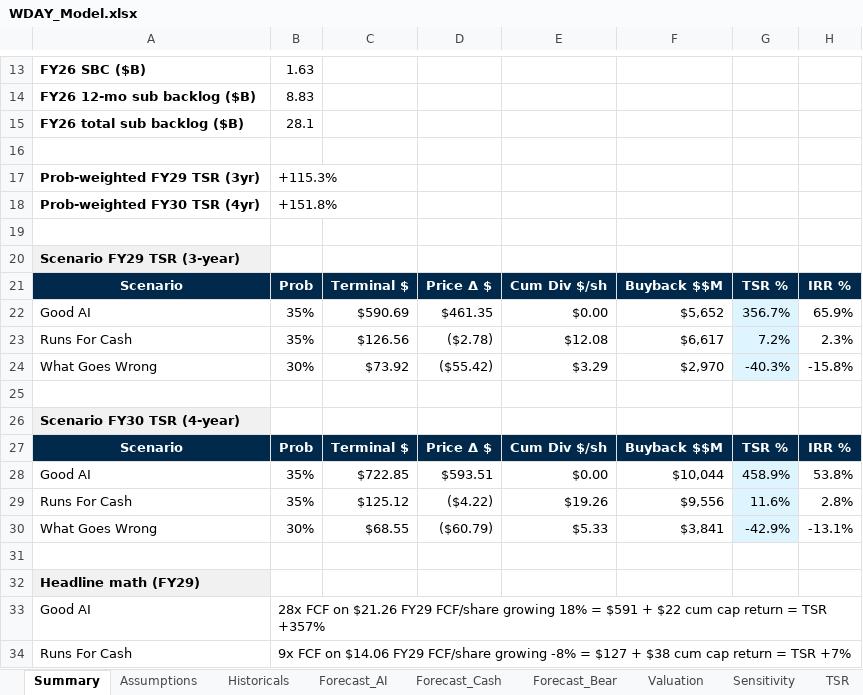
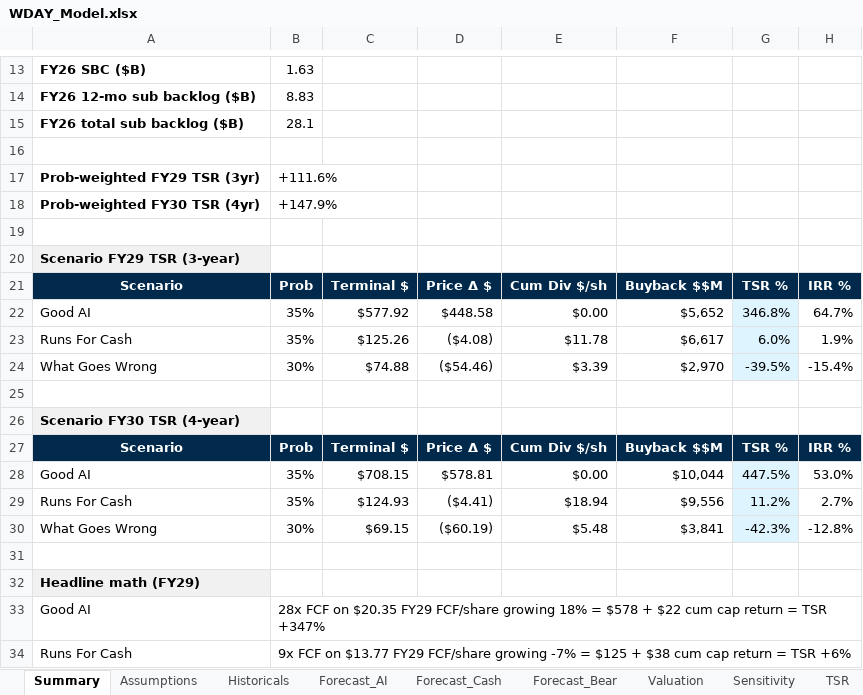
Before and after one commit to jhdavis789/wday-pitch, an Excel workbook: WDAY_Model.xlsx, sheet Summary, drawn as a sheet; only a part is shown, gaps mark what is left out; values as stored, in another font and other column widths than the file's, no borders; the diff covers the shown part only; the diff names each change by its address in the sheet, - before the commit and + after, or states it on an @@ line.

```diff
--- a/WDAY_Model.xlsx (sheet Summary)
+++ b/WDAY_Model.xlsx (sheet Summary)
-B17: +115.3%
+B17: +111.6%
-B18: +151.8%
+B18: +147.9%
-C22: $590.69
+C22: $577.92
-D22: $461.35
+D22: $448.58
-G22: 356.7%
+G22: 346.8%
-H22: 65.9%
+H22: 64.7%
-C23: $126.56
+C23: $125.26
-D23: ($2.78)
+D23: ($4.08)
-E23: $12.08
+E23: $11.78
-G23: 7.2%
+G23: 6.0%
-H23: 2.3%
+H23: 1.9%
-C24: $73.92
+C24: $74.88
-D24: ($55.42)
+D24: ($54.46)
-E24: $3.29
+E24: $3.39
-G24: -40.3%
+G24: -39.5%
-H24: -15.8%
+H24: -15.4%
-C28: $722.85
+C28: $708.15
-D28: $593.51
+D28: $578.81
-G28: 458.9%
+G28: 447.5%
-H28: 53.8%
+H28: 53.0%
-C29: $125.12
+C29: $124.93
-D29: ($4.22)
+D29: ($4.41)
-E29: $19.26
+E29: $18.94
-G29: 11.6%
+G29: 11.2%
-H29: 2.8%
+H29: 2.7%
-C30: $68.55
+C30: $69.15
-D30: ($60.79)
+D30: ($60.19)
-E30: $5.33
+E30: $5.48
-G30: -42.9%
+G30: -42.3%
-H30: -13.1%
+H30: -12.8%
-B33: …FCF on $21.26 FY29 FCF/share growing 18% = $591 + $22 cum cap return = TSR +357%
+B33: …FCF on $20.35 FY29 FCF/share growing 18% = $578 + $22 cum cap return = TSR +347%
-B34: …FCF on $14.06 FY29 FCF/share growing -8% = $127 + $38 cum cap return = TSR +7%
+B34: …FCF on $13.77 FY29 FCF/share growing -7% = $125 + $38 cum cap return = TSR +6%
```
Also changed, not shown: 1 edited cell elsewhere in this sheet, sheet Assumptions, sheet Revenue_Build, sheet 3Stmt_Bear, sheet 3Stmt_Cash, sheet 3Stmt_AI, sheet Sens_SBC, 2 more sheets, other sheet tabs.
